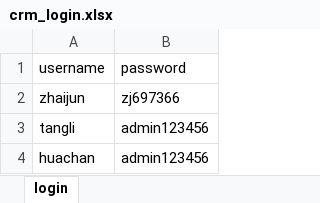
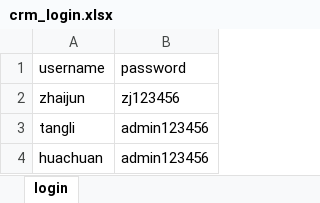
Before and after one commit to yanlong93317/CRMZDH, an Excel workbook: datas/crm_login.xlsx, sheet login, drawn as a sheet; values as stored, in another font and other column widths than the file's, no borders; the diff names each change by its address in the sheet, - before the commit and + after, or states it on an @@ line.

```diff
--- a/datas/crm_login.xlsx (sheet login)
+++ b/datas/crm_login.xlsx (sheet login)
-B2 (password): zj697366
+B2 (password): zj123456
-A4 (username): huachan
+A4 (username): huachuan
```
Also changed, not shown: datas/crm_casedata.xlsx.
